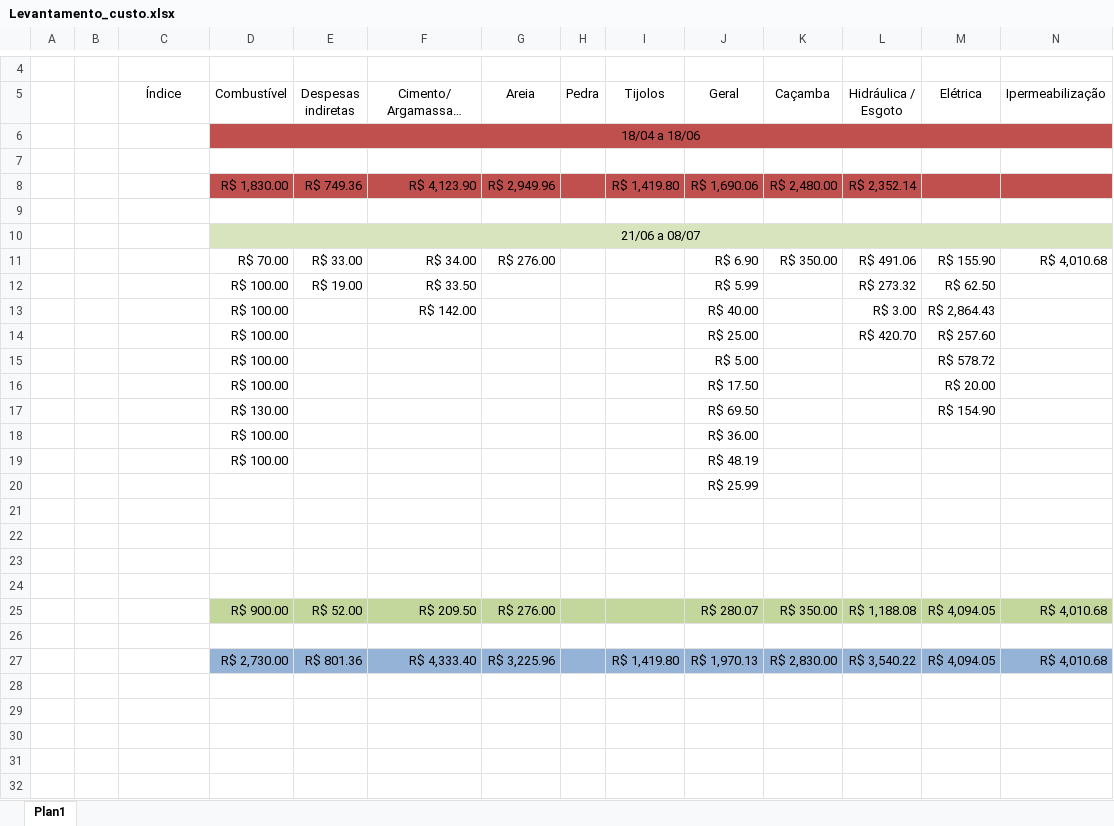
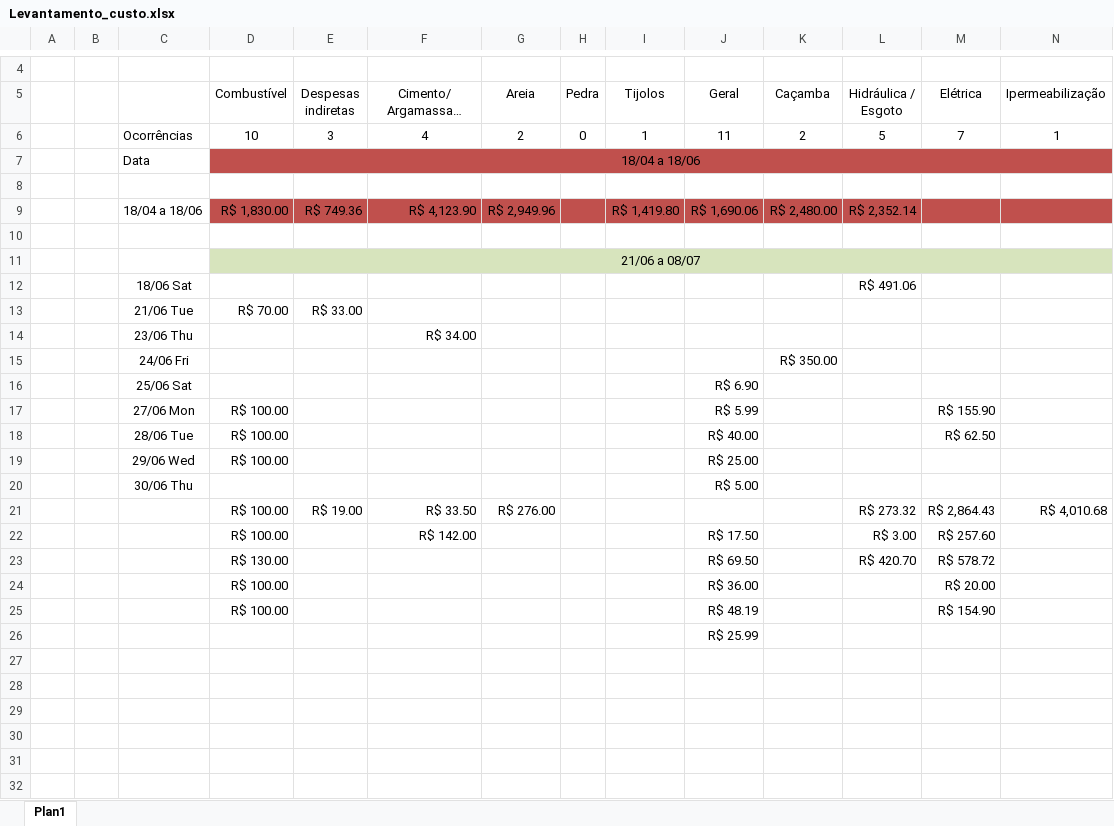
Before and after one commit to EdgardSancosta/Tab_Valor_Diaria, an Excel workbook: Levantamento_custo.xlsx, sheet Plan1, drawn as a sheet; only a part is shown, gaps mark what is left out; the shorter side is filled out with more unchanged rows; long unchanged cells end in …; values as stored, in another font and other column widths than the file's, no borders; charts and pictures not drawn; removed rows and columns are numbered as before the commit, all else as after; rows hold the shown columns only; the diff names each change by its address in the sheet, - before the commit and + after, or states it on an @@ line.

Commit message:
Update Levantamento_custo.xlsx

```diff
--- a/Levantamento_custo.xlsx (sheet Plan1)
+++ b/Levantamento_custo.xlsx (sheet Plan1)
-C5: Índice
+C5: (empty)
-row 6:  |  |  | 18/04 a 18/06
+row 6:  |  | Ocorrências | 10 | 3 | 4 | 2 | 0 | 1 | 11 | 2 | 5 | 7 | 1
+row 7:  |  | Data | 18/04 a 18/06
-C9: (empty)
+C9: 18/04 a 18/06
-row 11:  |  |  | R$ 70.00 | R$ 33.00 | R$ 34.00 | R$ 276.00 |  |  | R$ 6.90 | R$ 350.00 | R$ 491.06 | R$ 155.90 | R$ 4,010.68
-row 12:  |  |  | R$ 100.00 | R$ 19.00 | R$ 33.50 |  |  |  | R$ 5.99 |  | R$ 273.32 | R$ 62.50
-row 13:  |  |  | R$ 100.00 |  | R$ 142.00 |  |  |  | R$ 40.00 |  | R$ 3.00 | R$ 2,864.43
+row 12:  |  | 18/06 Sat |  |  |  |  |  |  |  |  | R$ 491.06
+row 13:  |  | 21/06 Tue | R$ 70.00 | R$ 33.00
+row 14:  |  | 23/06 Thu |  |  | R$ 34.00
+row 15:  |  | 24/06 Fri |  |  |  |  |  |  |  | R$ 350.00
+row 16:  |  | 25/06 Sat |  |  |  |  |  |  | R$ 6.90
+row 17:  |  | 27/06 Mon | R$ 100.00 |  |  |  |  |  | R$ 5.99 |  |  | R$ 155.90
+row 18:  |  | 28/06 Tue | R$ 100.00 |  |  |  |  |  | R$ 40.00 |  |  | R$ 62.50
+row 19:  |  | 29/06 Wed | R$ 100.00 |  |  |  |  |  | R$ 25.00
+row 20:  |  | 30/06 Thu |  |  |  |  |  |  | R$ 5.00
+row 21:  |  |  | R$ 100.00 | R$ 19.00 | R$ 33.50 | R$ 276.00 |  |  |  |  | R$ 273.32 | R$ 2,864.43 | R$ 4,010.68
-F22 (Cimento/ Argamassas/ Clarofilito): (empty)
+F22 (Cimento/ Argamassas/ Clarofilito): R$ 142.00
-J22 (Geral): R$ 25.00
+J22 (Geral): R$ 17.50
-L22 (Hidráulica / Esgoto): R$ 420.70
+L22 (Hidráulica / Esgoto): R$ 3.00
-D23 (Combustível): R$ 100.00
+D23 (Combustível): R$ 130.00
-J23 (Geral): R$ 5.00
+J23 (Geral): R$ 69.50
-L23 (Hidráulica / Esgoto): (empty)
+L23 (Hidráulica / Esgoto): R$ 420.70
-J24 (Geral): R$ 17.50
+J24 (Geral): R$ 36.00
-row 17:  |  |  | R$ 130.00 |  |  |  |  |  | R$ 69.50 |  |  | R$ 154.90
-row 18:  |  |  | R$ 100.00 |  |  |  |  |  | R$ 36.00
-M25 (Elétrica): (empty)
+M25 (Elétrica): R$ 154.90
+row 27: (empty)
+row 28: (empty)
+row 29: (empty)
+row 30: (empty)
```
Also changed, not shown: charts or pictures.
